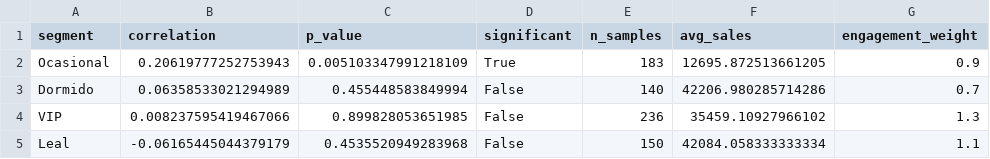
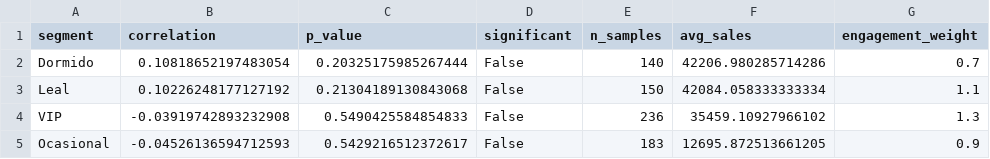
Before and after one commit to Cristian2129/Suplement_Sales_Pipeline-, a CSV file: data/processed/correlation_by_segment.csv, drawn as a sheet.

```diff
--- a/data/processed/correlation_by_segment.csv
+++ b/data/processed/correlation_by_segment.csv
@@ -1,5 +1,5 @@
 segment,correlation,p_value,significant,n_samples,avg_sales,engagement_weight
-Ocasional,0.20619777252753943,0.005103347991218109,True,183,12695.872513661205,0.9
-Dormido,0.06358533021294989,0.455448583849994,False,140,42206.980285714286,0.7
-VIP,0.008237595419467066,0.899828053651985,False,236,35459.10927966102,1.3
-Leal,-0.06165445044379179,0.4535520949283968,False,150,42084.058333333334,1.1
+Dormido,0.10818652197483054,0.20325175985267444,False,140,42206.980285714286,0.7
+Leal,0.10226248177127192,0.21304189130843068,False,150,42084.058333333334,1.1
+VIP,-0.03919742893232908,0.5490425584854833,False,236,35459.10927966102,1.3
+Ocasional,-0.04526136594712593,0.5429216512372617,False,183,12695.872513661205,0.9
```
Also changed, not shown: data/processed/correlation_by_product.csv, data/processed/correlation_lag.csv, 21 other files.
